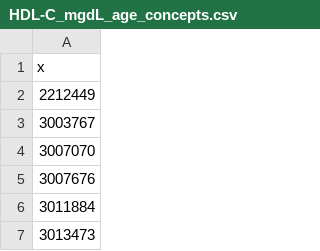
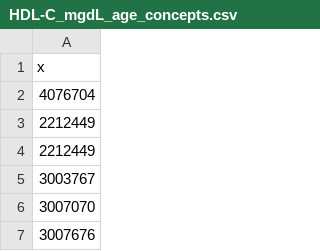
Before and after one commit to ohdsi-studies/PCE, a CSV file: inst/settings/HDL-C_mgdL_age_concepts.csv, drawn as a sheet; only a part is shown; the shorter side is filled out with more unchanged rows; the diff names each change by its address in the sheet, - before the commit and + after, or states it on an @@ line.

```diff
--- a/inst/settings/HDL-C_mgdL_age_concepts.csv
+++ b/inst/settings/HDL-C_mgdL_age_concepts.csv
+row 2: 4076704
+row 3: 2212449
```
Also changed, not shown: inst/settings/CohortsToCreate.csv, inst/settings/HDL-C_mgdL_concepts.csv, 43 other files.
